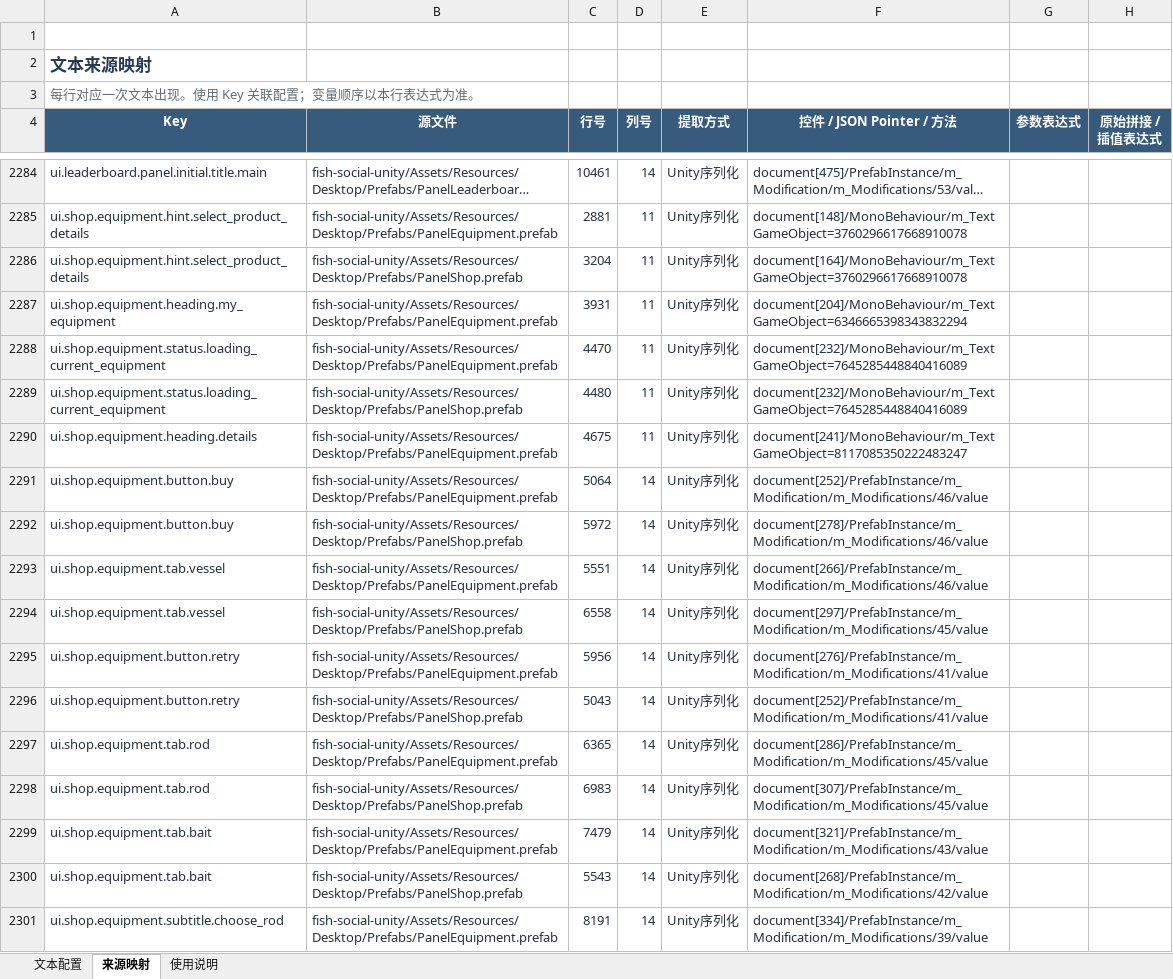
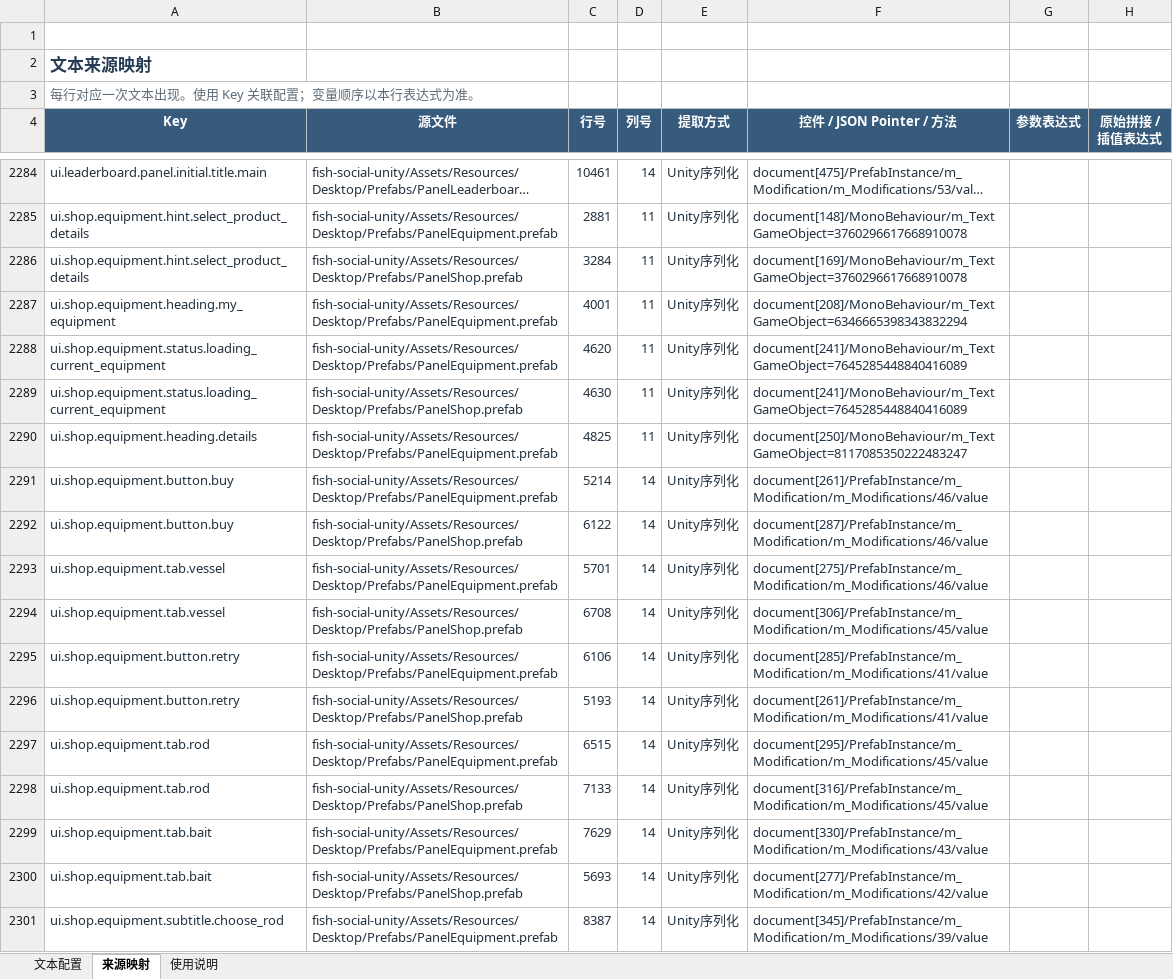
Before and after one commit to davilje/fish-social, an Excel workbook: unity-overlay文本表.xlsx, sheet 来源映射, drawn as a sheet; only a part is shown, gaps mark what is left out; long unchanged cells end in …; values as stored, in another font and other column widths than the file's, no borders; table styles not drawn; the diff covers the shown part only; the diff names each change by its address in the sheet, - before the commit and + after, or states it on an @@ line.

```diff
--- a/unity-overlay文本表.xlsx (sheet 来源映射)
+++ b/unity-overlay文本表.xlsx (sheet 来源映射)
-C2286 (行号): 3204
+C2286 (行号): 3284
-F2286 (控件 / JSON Pointer / 方法): document[164]/MonoBehaviour/m_Text GameObject=3760296617668910078
+F2286 (控件 / JSON Pointer / 方法): document[169]/MonoBehaviour/m_Text GameObject=3760296617668910078
-C2287 (行号): 3931
+C2287 (行号): 4001
-F2287 (控件 / JSON Pointer / 方法): document[204]/MonoBehaviour/m_Text GameObject=6346665398343832294
+F2287 (控件 / JSON Pointer / 方法): document[208]/MonoBehaviour/m_Text GameObject=6346665398343832294
-C2288 (行号): 4470
+C2288 (行号): 4620
-F2288:F2289 (控件 / JSON Pointer / 方法): document[232]/MonoBehaviour/m_Text GameObject=7645285448840416089
+F2288:F2289 (控件 / JSON Pointer / 方法): document[241]/MonoBehaviour/m_Text GameObject=7645285448840416089
-C2289 (行号): 4480
+C2289 (行号): 4630
-C2290 (行号): 4675
+C2290 (行号): 4825
-F2290 (控件 / JSON Pointer / 方法): document[241]/MonoBehaviour/m_Text GameObject=8117085350222483247
+F2290 (控件 / JSON Pointer / 方法): document[250]/MonoBehaviour/m_Text GameObject=8117085350222483247
-C2291 (行号): 5064
+C2291 (行号): 5214
-F2291 (控件 / JSON Pointer / 方法): document[252]/PrefabInstance/m_Modification/m_Modifications/46/value
+F2291 (控件 / JSON Pointer / 方法): document[261]/PrefabInstance/m_Modification/m_Modifications/46/value
-C2292 (行号): 5972
+C2292 (行号): 6122
-F2292 (控件 / JSON Pointer / 方法): document[278]/PrefabInstance/m_Modification/m_Modifications/46/value
+F2292 (控件 / JSON Pointer / 方法): document[287]/PrefabInstance/m_Modification/m_Modifications/46/value
-C2293 (行号): 5551
+C2293 (行号): 5701
-F2293 (控件 / JSON Pointer / 方法): document[266]/PrefabInstance/m_Modification/m_Modifications/46/value
+F2293 (控件 / JSON Pointer / 方法): document[275]/PrefabInstance/m_Modification/m_Modifications/46/value
-C2294 (行号): 6558
+C2294 (行号): 6708
-F2294 (控件 / JSON Pointer / 方法): document[297]/PrefabInstance/m_Modification/m_Modifications/45/value
+F2294 (控件 / JSON Pointer / 方法): document[306]/PrefabInstance/m_Modification/m_Modifications/45/value
-C2295 (行号): 5956
+C2295 (行号): 6106
-F2295 (控件 / JSON Pointer / 方法): document[276]/PrefabInstance/m_Modification/m_Modifications/41/value
+F2295 (控件 / JSON Pointer / 方法): document[285]/PrefabInstance/m_Modification/m_Modifications/41/value
-C2296 (行号): 5043
+C2296 (行号): 5193
-F2296 (控件 / JSON Pointer / 方法): document[252]/PrefabInstance/m_Modification/m_Modifications/41/value
+F2296 (控件 / JSON Pointer / 方法): document[261]/PrefabInstance/m_Modification/m_Modifications/41/value
-C2297 (行号): 6365
+C2297 (行号): 6515
-F2297 (控件 / JSON Pointer / 方法): document[286]/PrefabInstance/m_Modification/m_Modifications/45/value
+F2297 (控件 / JSON Pointer / 方法): document[295]/PrefabInstance/m_Modification/m_Modifications/45/value
-C2298 (行号): 6983
+C2298 (行号): 7133
-F2298 (控件 / JSON Pointer / 方法): document[307]/PrefabInstance/m_Modification/m_Modifications/45/value
+F2298 (控件 / JSON Pointer / 方法): document[316]/PrefabInstance/m_Modification/m_Modifications/45/value
-C2299 (行号): 7479
+C2299 (行号): 7629
-F2299 (控件 / JSON Pointer / 方法): document[321]/PrefabInstance/m_Modification/m_Modifications/43/value
+F2299 (控件 / JSON Pointer / 方法): document[330]/PrefabInstance/m_Modification/m_Modifications/43/value
-C2300 (行号): 5543
+C2300 (行号): 5693
-F2300 (控件 / JSON Pointer / 方法): document[268]/PrefabInstance/m_Modification/m_Modifications/42/value
+F2300 (控件 / JSON Pointer / 方法): document[277]/PrefabInstance/m_Modification/m_Modifications/42/value
-C2301 (行号): 8191
+C2301 (行号): 8387
-F2301 (控件 / JSON Pointer / 方法): document[334]/PrefabInstance/m_Modification/m_Modifications/39/value
+F2301 (控件 / JSON Pointer / 方法): document[345]/PrefabInstance/m_Modification/m_Modifications/39/value
```
Also changed, not shown: 42 edited cells elsewhere in this sheet, 27 other files.
